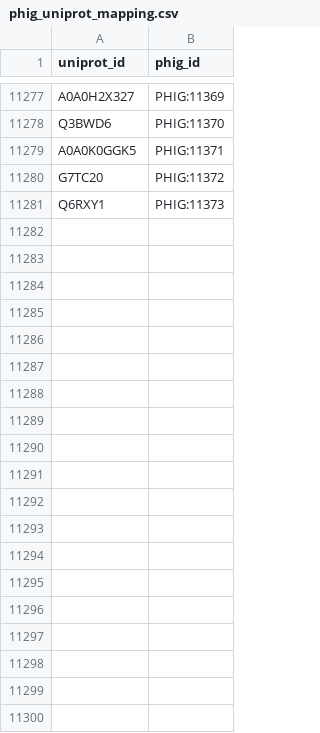
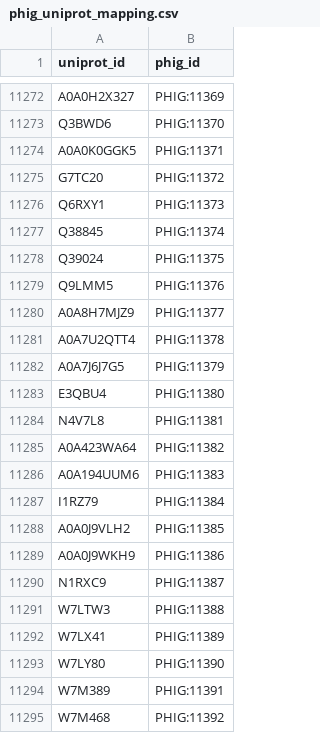
Before and after one commit to PHI-base/phibase-pipeline, a CSV file: src/phibase_pipeline/data/phig_uniprot_mapping.csv, drawn as a sheet; only a part is shown, gaps mark what is left out; the diff covers the shown part only; the diff names each change by its address in the sheet, - before the commit and + after, or states it on an @@ line.

Commit message:
Update UniProtKB to PHIG mapping (v5.6)

```diff
--- a/src/phibase_pipeline/data/phig_uniprot_mapping.csv
+++ b/src/phibase_pipeline/data/phig_uniprot_mapping.csv
+row 11277: Q38845 | PHIG:11374
+row 11278: Q39024 | PHIG:11375
+row 11279: Q9LMM5 | PHIG:11376
+row 11280: A0A8H7MJZ9 | PHIG:11377
+row 11281: A0A7U2QTT4 | PHIG:11378
+row 11282: A0A7J6J7G5 | PHIG:11379
+row 11283: E3QBU4 | PHIG:11380
+row 11284: N4V7L8 | PHIG:11381
+row 11285: A0A423WA64 | PHIG:11382
+row 11286: A0A194UUM6 | PHIG:11383
+row 11287: I1RZ79 | PHIG:11384
+row 11288: A0A0J9VLH2 | PHIG:11385
+row 11289: A0A0J9WKH9 | PHIG:11386
+row 11290: N1RXC9 | PHIG:11387
+row 11291: W7LTW3 | PHIG:11388
+row 11292: W7LX41 | PHIG:11389
+row 11293: W7LY80 | PHIG:11390
+row 11294: W7M389 | PHIG:11391
+row 11295: W7M468 | PHIG:11392
```
Also changed, not shown: 55 added rows, 16 removed rows and 1 edited cell elsewhere in this file.
